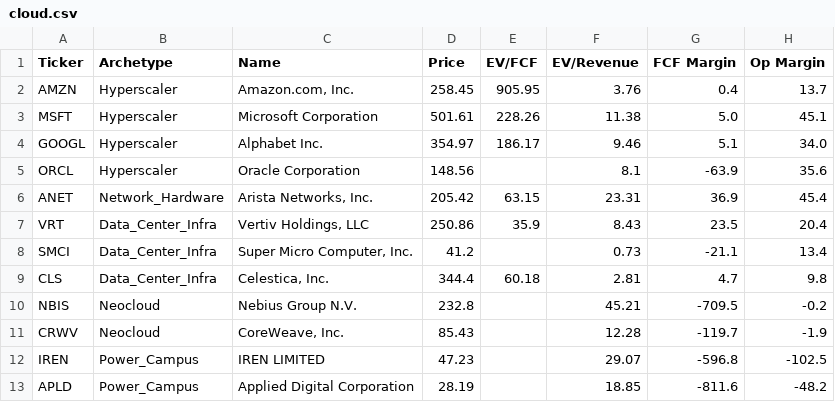
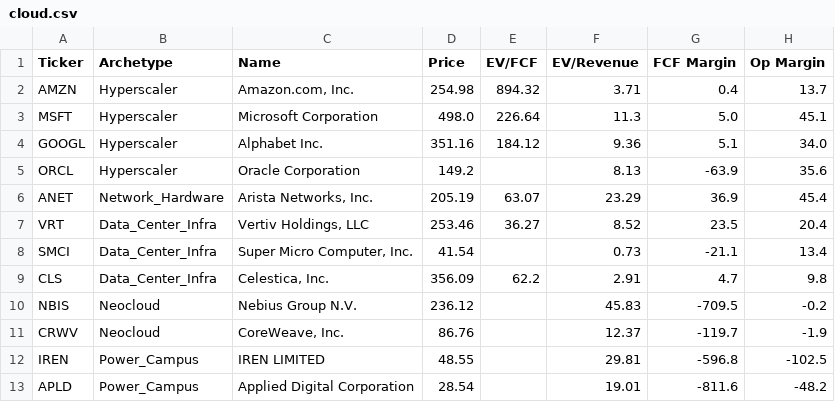
Before and after one commit to NersesArslan/Stockify, a CSV file: data/cloud.csv, drawn as a sheet; only a part is shown; the diff names each change by its address in the sheet, - before the commit and + after, or states it on an @@ line.

```diff
--- a/data/cloud.csv
+++ b/data/cloud.csv
-D2 (Price): 258.45
+D2 (Price): 254.98
-E2 (EV/FCF): 905.95
+E2 (EV/FCF): 894.32
-F2 (EV/Revenue): 3.76
+F2 (EV/Revenue): 3.71
-D3 (Price): 501.61
+D3 (Price): 498.0
-E3 (EV/FCF): 228.26
+E3 (EV/FCF): 226.64
-F3 (EV/Revenue): 11.38
+F3 (EV/Revenue): 11.3
-D4 (Price): 354.97
+D4 (Price): 351.16
-E4 (EV/FCF): 186.17
+E4 (EV/FCF): 184.12
-F4 (EV/Revenue): 9.46
+F4 (EV/Revenue): 9.36
-D5 (Price): 148.56
+D5 (Price): 149.2
-F5 (EV/Revenue): 8.1
+F5 (EV/Revenue): 8.13
-D6 (Price): 205.42
+D6 (Price): 205.19
-E6 (EV/FCF): 63.15
+E6 (EV/FCF): 63.07
-F6 (EV/Revenue): 23.31
+F6 (EV/Revenue): 23.29
-D7 (Price): 250.86
+D7 (Price): 253.46
-E7 (EV/FCF): 35.9
+E7 (EV/FCF): 36.27
-F7 (EV/Revenue): 8.43
+F7 (EV/Revenue): 8.52
-D8 (Price): 41.2
+D8 (Price): 41.54
-D9 (Price): 344.4
+D9 (Price): 356.09
-E9 (EV/FCF): 60.18
+E9 (EV/FCF): 62.2
-F9 (EV/Revenue): 2.81
+F9 (EV/Revenue): 2.91
-D10 (Price): 232.8
+D10 (Price): 236.12
-F10 (EV/Revenue): 45.21
+F10 (EV/Revenue): 45.83
-D11 (Price): 85.43
+D11 (Price): 86.76
-F11 (EV/Revenue): 12.28
+F11 (EV/Revenue): 12.37
-D12 (Price): 47.23
+D12 (Price): 48.55
-F12 (EV/Revenue): 29.07
+F12 (EV/Revenue): 29.81
-D13 (Price): 28.19
+D13 (Price): 28.54
-F13 (EV/Revenue): 18.85
+F13 (EV/Revenue): 19.01
```
Also changed, not shown: data/history.csv, data/saas.csv, 6 other files.
